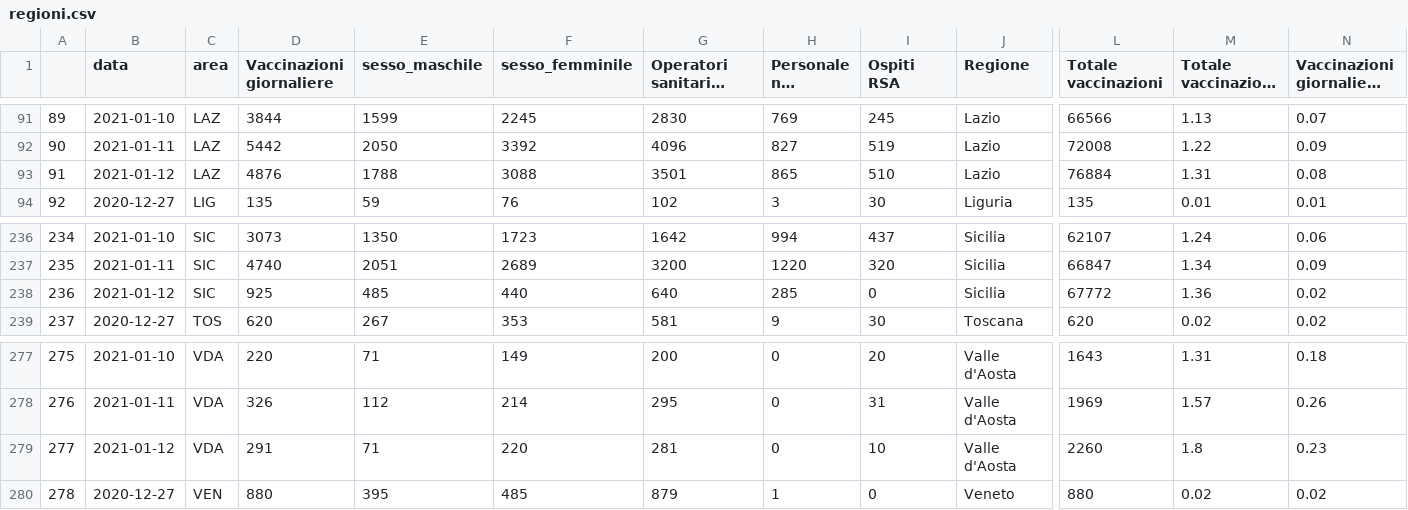
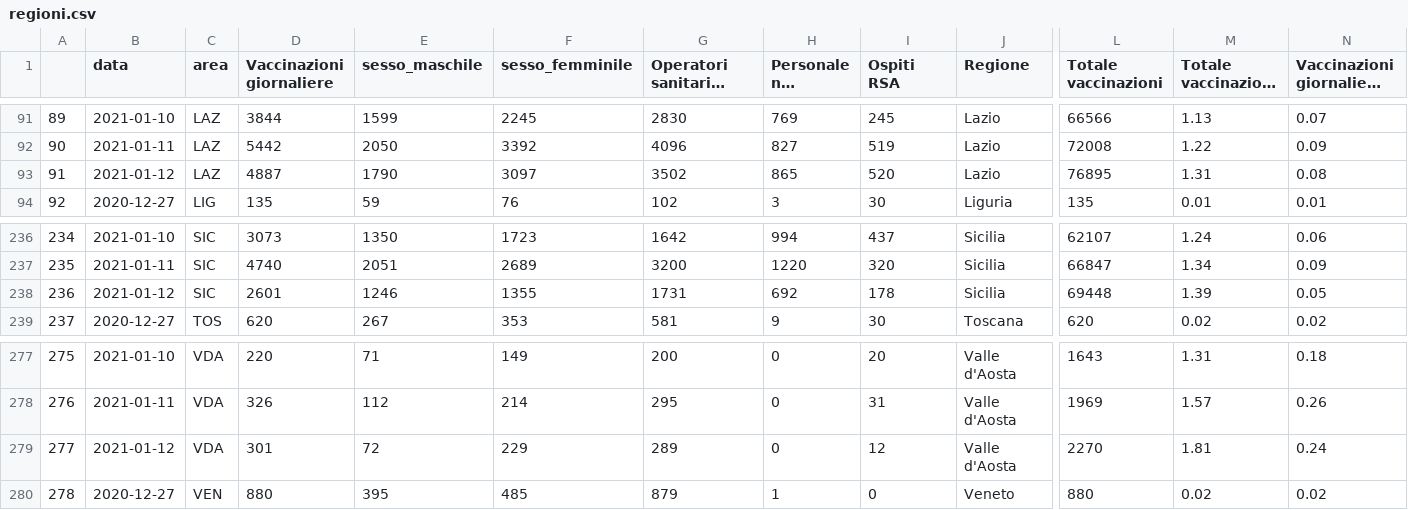
Before and after one commit to vincnardelli/covstat, a CSV file: data/regioni.csv, drawn as a sheet; only a part is shown, gaps mark what is left out; long unchanged cells end in …; the diff covers the shown part only; the diff names each change by its address in the sheet, - before the commit and + after, or states it on an @@ line.

```diff
--- a/data/regioni.csv
+++ b/data/regioni.csv
-D93 (Vaccinazioni giornaliere): 4876
+D93 (Vaccinazioni giornaliere): 4887
-E93 (sesso_maschile): 1788
+E93 (sesso_maschile): 1790
-F93 (sesso_femminile): 3088
+F93 (sesso_femminile): 3097
-G93: 3501
+G93: 3502
-I93 (Ospiti RSA): 510
+I93 (Ospiti RSA): 520
-L93 (Totale vaccinazioni): 76884
+L93 (Totale vaccinazioni): 76895
-D238 (Vaccinazioni giornaliere): 925
+D238 (Vaccinazioni giornaliere): 2601
-E238 (sesso_maschile): 485
+E238 (sesso_maschile): 1246
-F238 (sesso_femminile): 440
+F238 (sesso_femminile): 1355
-G238: 640
+G238: 1731
-H238 (Personale non sanitario): 285
+H238 (Personale non sanitario): 692
-I238 (Ospiti RSA): 0
+I238 (Ospiti RSA): 178
-L238 (Totale vaccinazioni): 67772
+L238 (Totale vaccinazioni): 69448
-M238: 1.36
+M238: 1.39
-N238: 0.02
+N238: 0.05
-D279 (Vaccinazioni giornaliere): 291
+D279 (Vaccinazioni giornaliere): 301
-E279 (sesso_maschile): 71
+E279 (sesso_maschile): 72
-F279 (sesso_femminile): 220
+F279 (sesso_femminile): 229
-G279: 281
+G279: 289
-I279 (Ospiti RSA): 10
+I279 (Ospiti RSA): 12
-L279 (Totale vaccinazioni): 2260
+L279 (Totale vaccinazioni): 2270
-M279: 1.8
+M279: 1.81
-N279: 0.23
+N279: 0.24
```
Also changed, not shown: 34 edited cells elsewhere in this file, data/confronto_regioni.csv, vaccini/confronto_regioni.csv, 3 other files.
